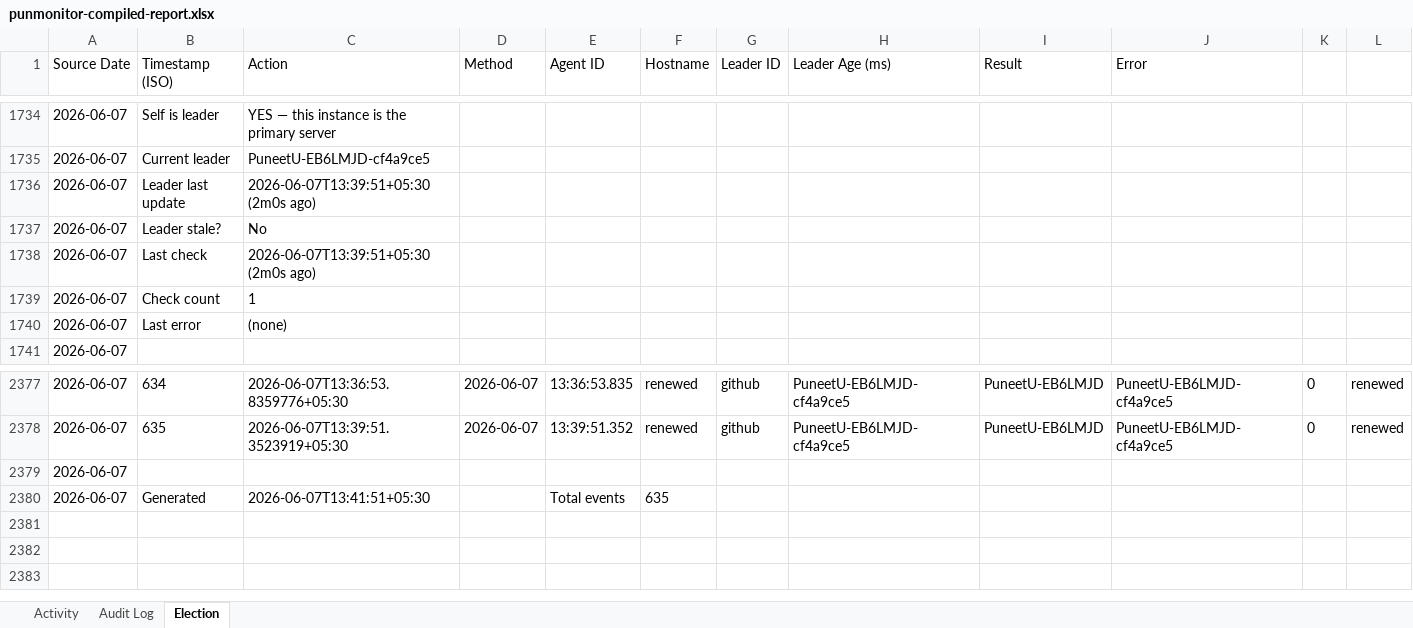
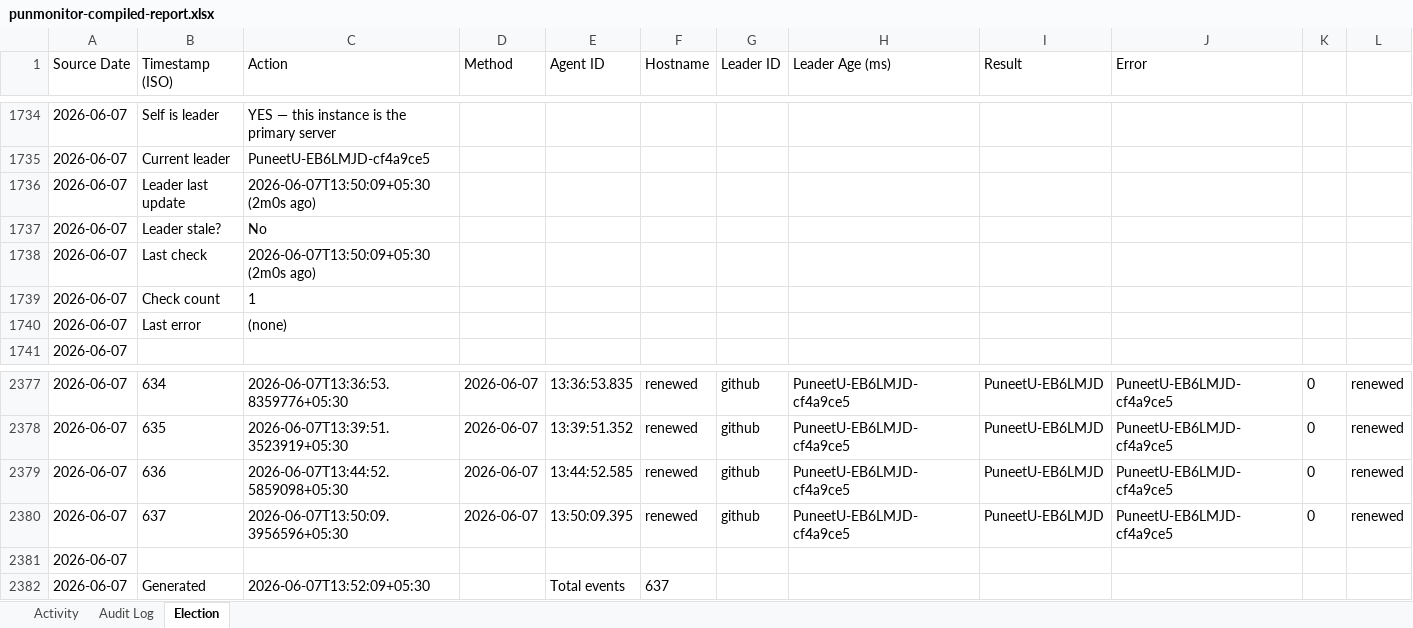
Before and after one commit to puniteswra-spec/PU, an Excel workbook: punmonitor-compiled-report.xlsx, sheet Election, drawn as a sheet; only a part is shown, gaps mark what is left out; values as stored, in another font and other column widths than the file's, no borders; addresses are those after the commit; rows hold the shown columns only; the diff names each change by its address in the sheet, - before the commit and + after, or states it on an @@ line.

Commit message:
compiled report 2026-06-07: 637 election events, 279 audit entries

```diff
--- a/punmonitor-compiled-report.xlsx (sheet Election)
+++ b/punmonitor-compiled-report.xlsx (sheet Election)
-C1736 (Action): 2026-06-07T13:39:51+05:30 (2m0s ago)
+C1736 (Action): 2026-06-07T13:50:09+05:30 (2m0s ago)
-C1738 (Action): 2026-06-07T13:39:51+05:30 (2m0s ago)
+C1738 (Action): 2026-06-07T13:50:09+05:30 (2m0s ago)
+row 2379: 2026-06-07 | 636 | 2026-06-07T13:44:52.5859098+05:30 | 2026-06-07 | 13:44:52.585 | renewed | github | PuneetU-EB6LMJD-cf4a9ce5 | PuneetU-EB6LMJD | PuneetU-EB6LMJD-cf4a9ce5 | 0 | renewed
+row 2380: 2026-06-07 | 637 | 2026-06-07T13:50:09.3956596+05:30 | 2026-06-07 | 13:50:09.395 | renewed | github | PuneetU-EB6LMJD-cf4a9ce5 | PuneetU-EB6LMJD | PuneetU-EB6LMJD-cf4a9ce5 | 0 | renewed
-C2382 (Action): 2026-06-07T13:41:51+05:30
+C2382 (Action): 2026-06-07T13:52:09+05:30
-F2382 (Hostname): 635
+F2382 (Hostname): 637
```
Also changed, not shown: sheet Activity.
